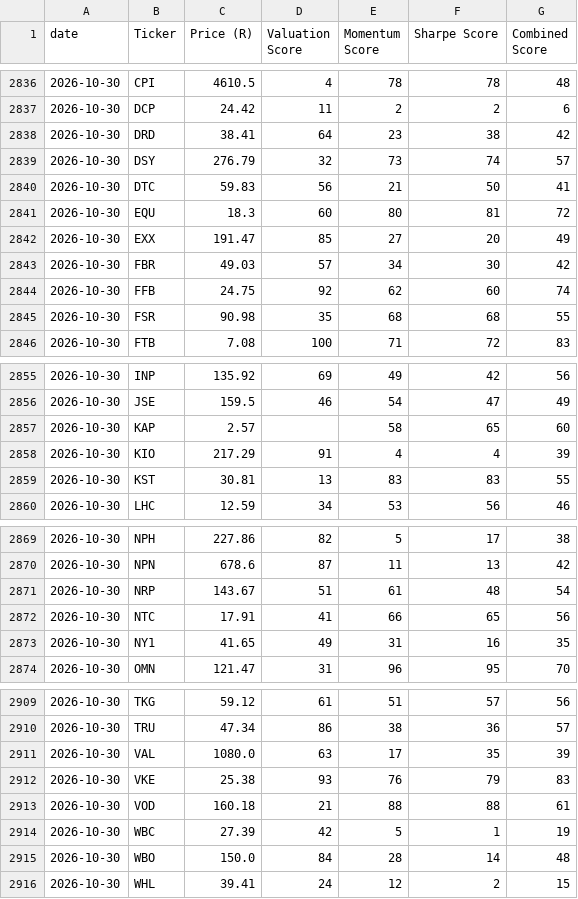
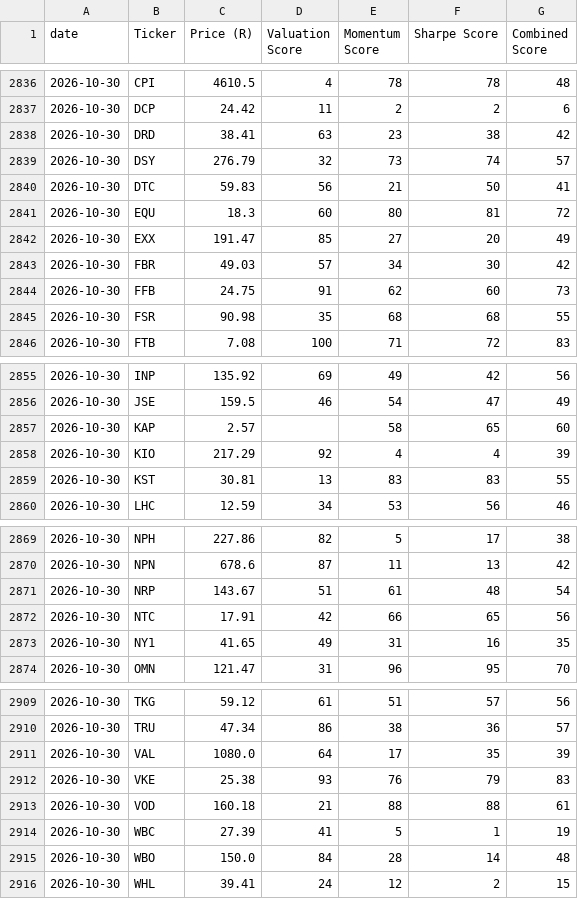
Before and after one commit to Cybermunk369/jse-screener, a CSV file: data/history.csv, drawn as a sheet; only a part is shown, gaps mark what is left out.

```diff
--- a/data/history.csv
+++ b/data/history.csv
@@ -2837,3 +2837,3 @@ date,Ticker,Price (R),Valuation Score,Momentum Score,Sharpe Score,Combined Score
 2026-10-30,DCP,24.42,11,2,2,6
-2026-10-30,DRD,38.41,64,23,38,42
+2026-10-30,DRD,38.41,63,23,38,42
 2026-10-30,DSY,276.79,32,73,74,57
@@ -2843,3 +2843,3 @@ date,Ticker,Price (R),Valuation Score,Momentum Score,Sharpe Score,Combined Score
 2026-10-30,FBR,49.03,57,34,30,42
-2026-10-30,FFB,24.75,92,62,60,74
+2026-10-30,FFB,24.75,91,62,60,73
 2026-10-30,FSR,90.98,35,68,68,55
@@ -2857,3 +2857,3 @@ date,Ticker,Price (R),Valuation Score,Momentum Score,Sharpe Score,Combined Score
 2026-10-30,KAP,2.57,,58,65,60
-2026-10-30,KIO,217.29,91,4,4,39
+2026-10-30,KIO,217.29,92,4,4,39
 2026-10-30,KST,30.81,13,83,83,55
@@ -2871,3 +2871,3 @@ date,Ticker,Price (R),Valuation Score,Momentum Score,Sharpe Score,Combined Score
 2026-10-30,NRP,143.67,51,61,48,54
-2026-10-30,NTC,17.91,41,66,65,56
+2026-10-30,NTC,17.91,42,66,65,56
 2026-10-30,NY1,41.65,49,31,16,35
@@ -2910,6 +2910,6 @@ date,Ticker,Price (R),Valuation Score,Momentum Score,Sharpe Score,Combined Score
 2026-10-30,TRU,47.34,86,38,36,57
-2026-10-30,VAL,1080.0,63,17,35,39
+2026-10-30,VAL,1080.0,64,17,35,39
 2026-10-30,VKE,25.38,93,76,79,83
 2026-10-30,VOD,160.18,21,88,88,61
-2026-10-30,WBC,27.39,42,5,1,19
+2026-10-30,WBC,27.39,41,5,1,19
 2026-10-30,WBO,150.0,84,28,14,48
```
Also changed, not shown: data/screener.csv, 1 other file.
